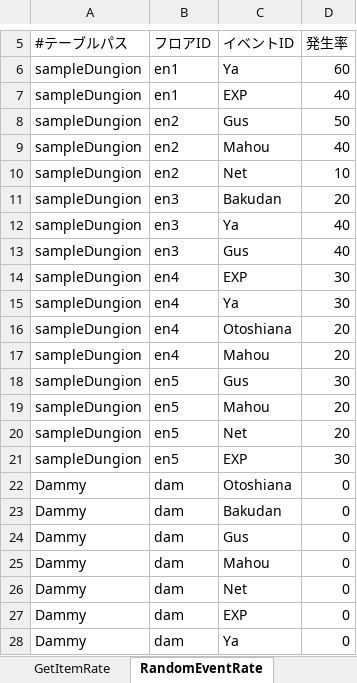
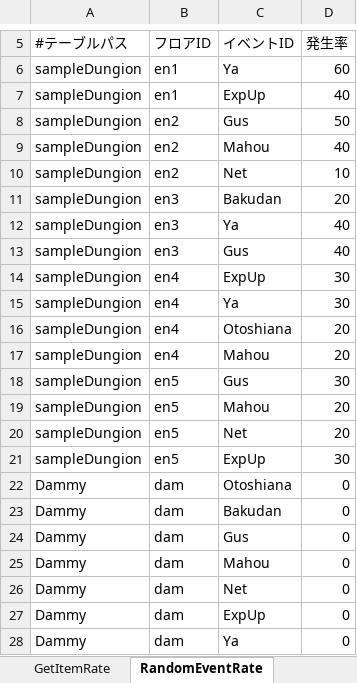
Before and after one commit to javel555/JSTOHO, an Excel workbook: master/dung/Common/各種発生率管理.xlsm, sheet RandomEventRate, drawn as a sheet; only a part is shown, gaps mark what is left out; values as stored, in another font and other column widths than the file's, no borders; charts and pictures not drawn; the diff names each change by its address in the sheet, - before the commit and + after, or states it on an @@ line.

```diff
--- a/master/dung/Common/各種発生率管理.xlsm (sheet RandomEventRate)
+++ b/master/dung/Common/各種発生率管理.xlsm (sheet RandomEventRate)
-C7 (イベントID): EXP
+C7 (イベントID): ExpUp
-C14 (イベントID): EXP
+C14 (イベントID): ExpUp
-C21 (イベントID): EXP
+C21 (イベントID): ExpUp
-C27 (イベントID): EXP
+C27 (イベントID): ExpUp
```
Also changed, not shown: charts or pictures, 7 other files.
